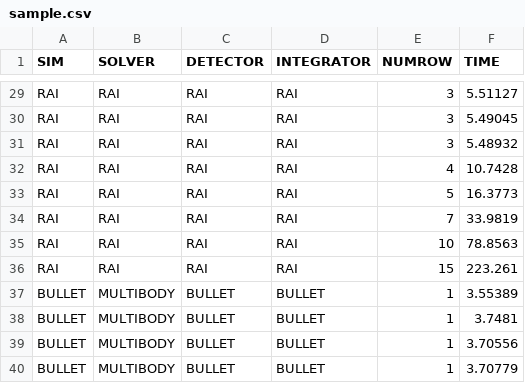
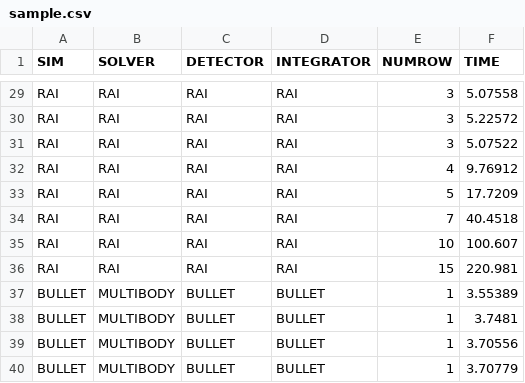
Before and after one commit to leggedrobotics/SimBenchmark, a CSV file: data/anymal-stand/sample.csv, drawn as a sheet; only a part is shown, gaps mark what is left out; the diff covers the shown part only; the diff names each change by its address in the sheet, - before the commit and + after, or states it on an @@ line.

```diff
--- a/data/anymal-stand/sample.csv
+++ b/data/anymal-stand/sample.csv
-F29 (TIME): 5.51127
+F29 (TIME): 5.07558
-F30 (TIME): 5.49045
+F30 (TIME): 5.22572
-F31 (TIME): 5.48932
+F31 (TIME): 5.07522
-F32 (TIME): 10.7428
+F32 (TIME): 9.76912
-F33 (TIME): 16.3773
+F33 (TIME): 17.7209
-F34 (TIME): 33.9819
+F34 (TIME): 40.4518
-F35 (TIME): 78.8563
+F35 (TIME): 100.607
-F36 (TIME): 223.261
+F36 (TIME): 220.981
```
Also changed, not shown: 27 edited cells elsewhere in this file, data/666-elastic/sample.csv, data/666/sample.csv, 16 other files.
